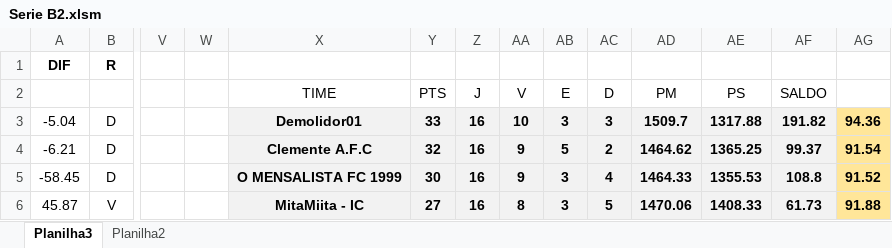
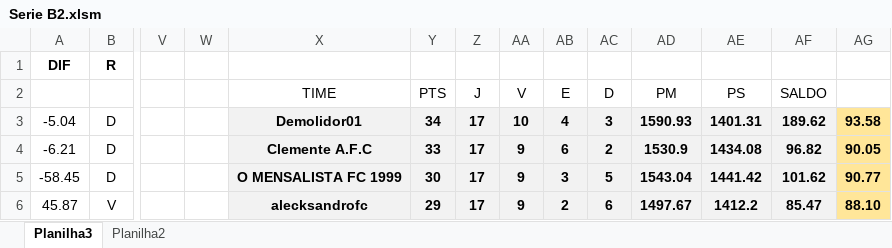
Before and after one commit to KlebersonSilva90/CampeonatoRiachenseCartolaFC, an Excel workbook: planilhas/Serie B2.xlsm, sheet Planilha3, drawn as a sheet; only a part is shown, gaps mark what is left out; values as stored, in another font and other column widths than the file's, no borders; charts and pictures and conditional formats not drawn; the diff covers the shown part only; the diff names each change by its address in the sheet, - before the commit and + after, or states it on an @@ line.

```diff
--- a/planilhas/Serie B2.xlsm (sheet Planilha3)
+++ b/planilhas/Serie B2.xlsm (sheet Planilha3)
-Y3: 33
+Y3: 34
-Z3:Z6: 16
+Z3:Z6: 17
-AB3: 3
+AB3: 4
-AD3: 1509.7
+AD3: 1590.93
-AE3: 1317.88
+AE3: 1401.31
-AF3: 191.82
+AF3: 189.62
-AG3: 94.36
+AG3: 93.58
-Y4: 32
+Y4: 33
-AB4: 5
+AB4: 6
-AD4: 1464.62
+AD4: 1530.9
-AE4: 1365.25
+AE4: 1434.08
-AF4: 99.37
+AF4: 96.82
-AG4: 91.54
+AG4: 90.05
-AC5: 4
+AC5: 5
-AD5: 1464.33
+AD5: 1543.04
-AE5: 1355.53
+AE5: 1441.42
-AF5: 108.8
+AF5: 101.62
-AG5: 91.52
+AG5: 90.77
-X6: MitaMiita - IC
+X6: alecksandrofc
-Y6: 27
+Y6: 29
-AA6: 8
+AA6: 9
-AB6: 3
+AB6: 2
-AC6: 5
+AC6: 6
-AD6: 1470.06
+AD6: 1497.67
-AE6: 1408.33
+AE6: 1412.2
-AF6: 61.73
+AF6: 85.47
-AG6: 91.88
+AG6: 88.10
```
Also changed, not shown: 32 added rows, 32 removed rows and 122 edited cells elsewhere in this sheet, planilhas/Serie A2.xlsm, planilhas/Serie C2.xlsm, 2 other files.
